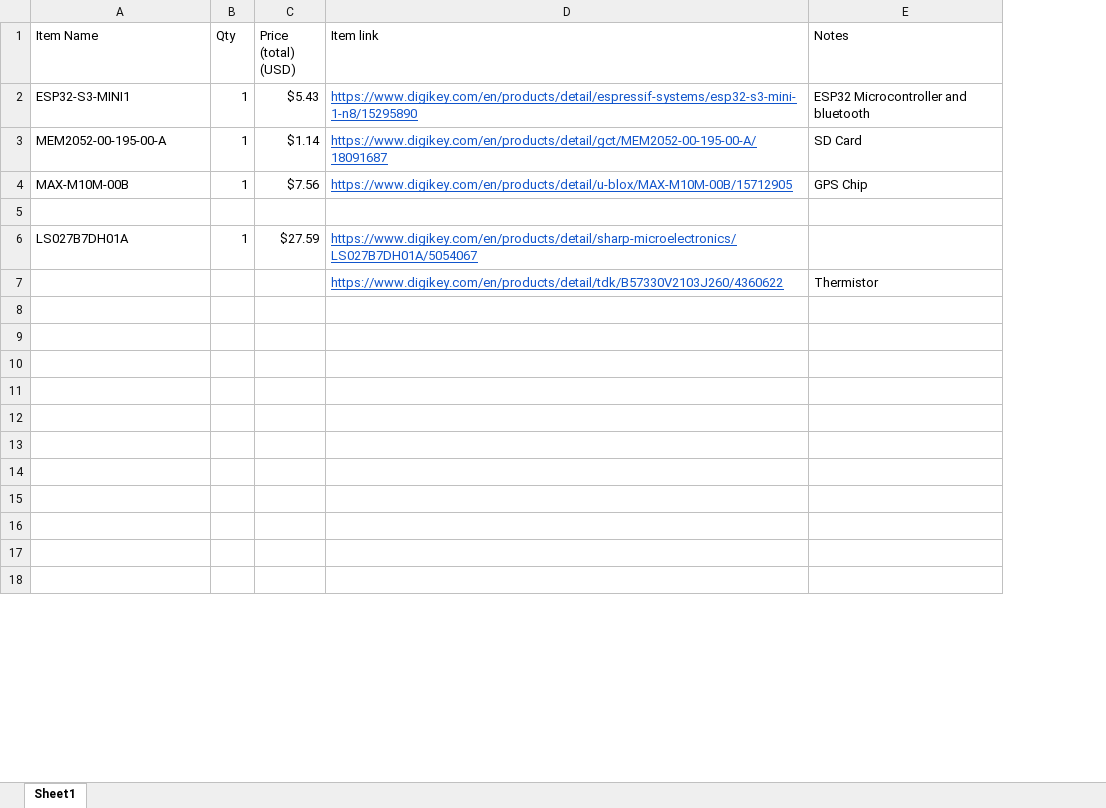
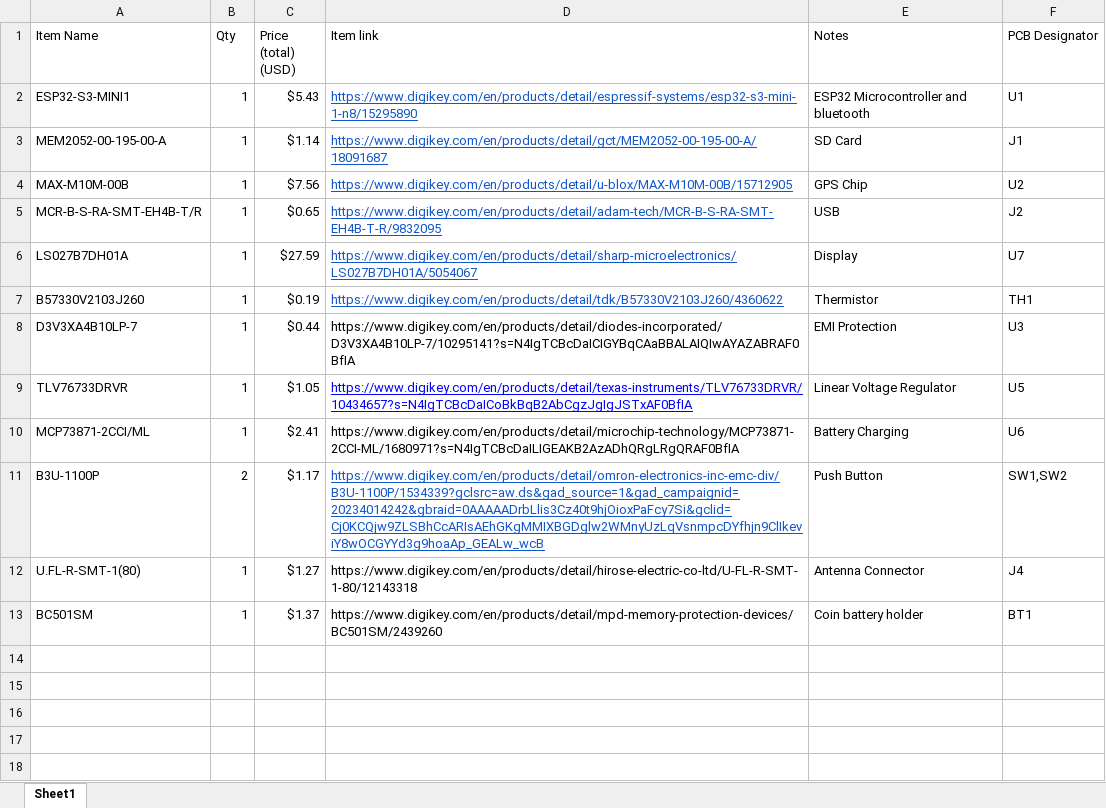
Before and after one commit to aniket19231092/Phantom, an Excel workbook: PhantomBOM.xlsx, sheet Sheet1, drawn as a sheet; only a part is shown; values as stored, in another font and other column widths than the file's, no borders; removed rows and columns are numbered as before the commit, all else as after; the diff names each change by its address in the sheet, - before the commit and + after, or states it on an @@ line.

```diff
--- a/PhantomBOM.xlsx (sheet Sheet1)
+++ b/PhantomBOM.xlsx (sheet Sheet1)
+column F (PCB Designator), rows 2-12: U1 | J1 | U2 | J2 | U7 | TH1 | U3 | U5 | U6 | SW1,SW2 | J4
-row 5: (empty)
+row 5: MCR-B-S-RA-SMT-EH4B-T/R | 1 | $0.65 | https://www.digikey.com/en/products/detail/adam-tech/MCR-B-S-RA-SMT-EH4B-T-R/9832095 | USB | J2
-E6 (Notes): (empty)
+E6 (Notes): Display
-row 7:  |  |  | https://www.digikey.com/en/products/detail/tdk/B57330V2103J260/4360622 | Thermistor
-row 7: (empty)
+row 7: B57330V2103J260 | 1 | $0.19 | https://www.digikey.com/en/products/detail/tdk/B57330V2103J260/4360622 | Thermistor | TH1
-row 8: (empty)
+row 8: D3V3XA4B10LP-7 | 1 | $0.44 | https://www.digikey.com/en/products/detail/diodes-incorporated/D3V3XA4B10LP-7/10295141?s=N4IgTCBcDaICIGYBqCAaBBALAIQIwAYAZABRAF0BfIA | EMI Protection | U3
-row 9: (empty)
+row 9: TLV76733DRVR | 1 | $1.05 | https://www.digikey.com/en/products/detail/texas-instruments/TLV76733DRVR/10434657?s=N4IgTCBcDaICoBkBqB2AbCgzJgIgJSTxAF0BfIA | Linear Voltage Regulator | U5
-row 10: (empty)
+row 10: MCP73871-2CCI/ML | 1 | $2.41 | https://www.digikey.com/en/products/detail/microchip-technology/MCP73871-2CCI-ML/1680971?s=N4IgTCBcDaILIGEAKB2AzADhQRgLRgQRAF0BfIA | Battery Charging | U6
-row 11: (empty)
+row 11: B3U-1100P | 2 | $1.17 | https://www.digikey.com/en/products/detail/omron-electronics-inc-emc-div/B3U-1100P/1534339?gclsrc=aw.ds&gad_source=1&gad_campaignid=20234014242&gbraid=0AAAAADrbLlis3Cz40t9hjOioxPaFcy7Si&gclid=Cj0KCQjw9ZLSBhCcARIsAEhGKgMMIXBGDglw2WMnyUzLqVsnmpcDYfhjn9ClIkeviY8wOCGYYd3g9hoaAp_GEALw_wcB | Push Button | SW1,SW2
-row 12: (empty)
+row 12: U.FL-R-SMT-1(80) | 1 | $1.27 | https://www.digikey.com/en/products/detail/hirose-electric-co-ltd/U-FL-R-SMT-1-80/12143318 | Antenna Connector | J4
+row 13: BC501SM | 1 | $1.37 | https://www.digikey.com/en/products/detail/mpd-memory-protection-devices/BC501SM/2439260 | Coin battery holder | BT1
```
Also changed, not shown: 7 other files.
